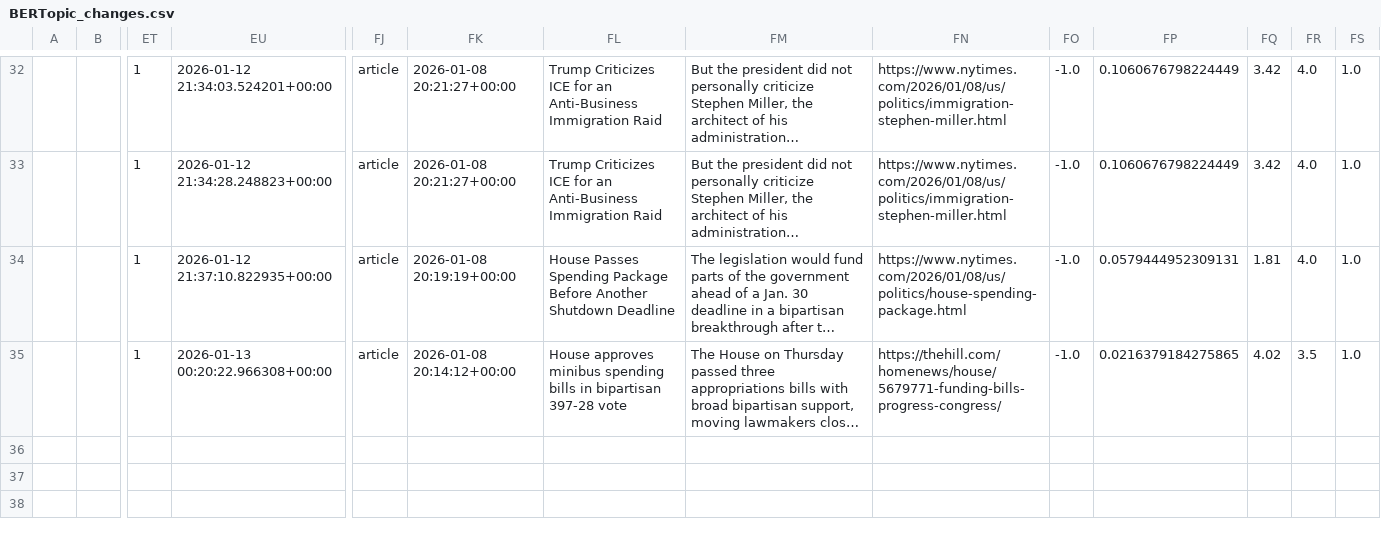
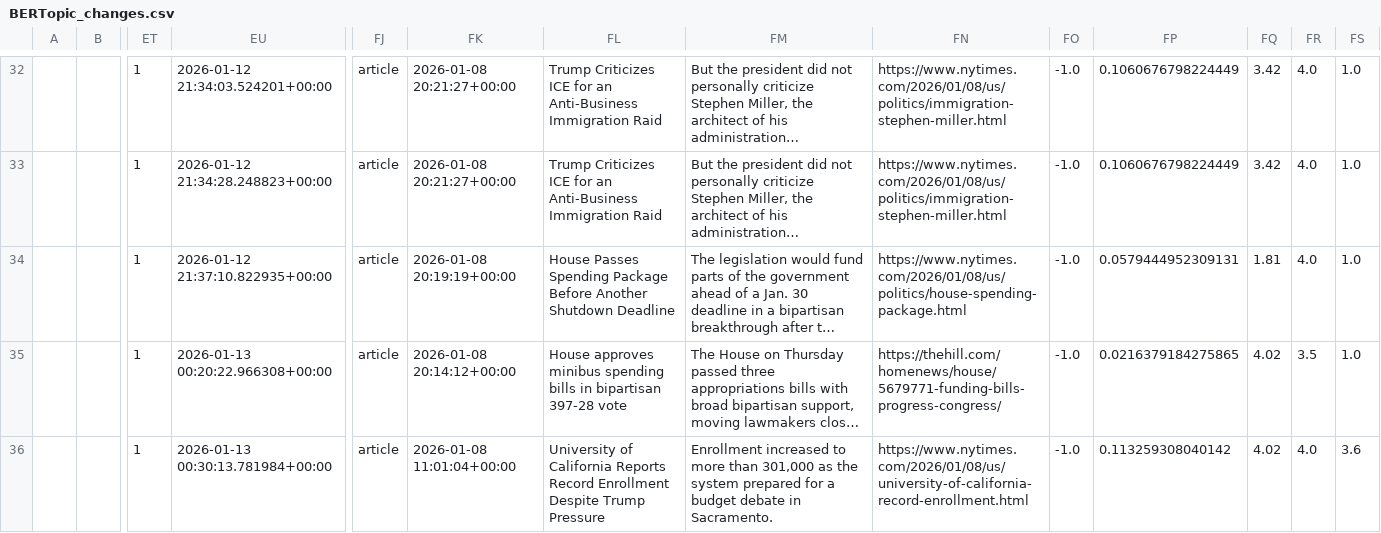
Before and after one commit to ERSRisk/tulane-sentiment-app-clean, a CSV file: Model_training/BERTopic_changes.csv, drawn as a sheet; only a part is shown, gaps mark what is left out; long unchanged cells end in …; rows hold the shown columns only; the diff names each change by its address in the sheet, - before the commit and + after, or states it on an @@ line.

Commit message:
Update Model_training/BERTopic_changes.csv via Streamlit at 2026-01-13 00:30:14

```diff
--- a/Model_training/BERTopic_changes.csv
+++ b/Model_training/BERTopic_changes.csv
+row 36:  |  | 1 | 2026-01-13 00:30:13.781984+00:00 | article | 2026-01-08 11:01:04+00:00 | University of California Reports Record Enrollment Despite Trump Pressure | Enrollment increased to more than 301,000 as the system prepared for a budget debate in Sacramento. | https://www.nytimes.com/2026/01/08/us/university-of-california-record-enrollment.html | -1.0 | 0.113259308040142 | 4.02 | 4.0 | 3.6
```
